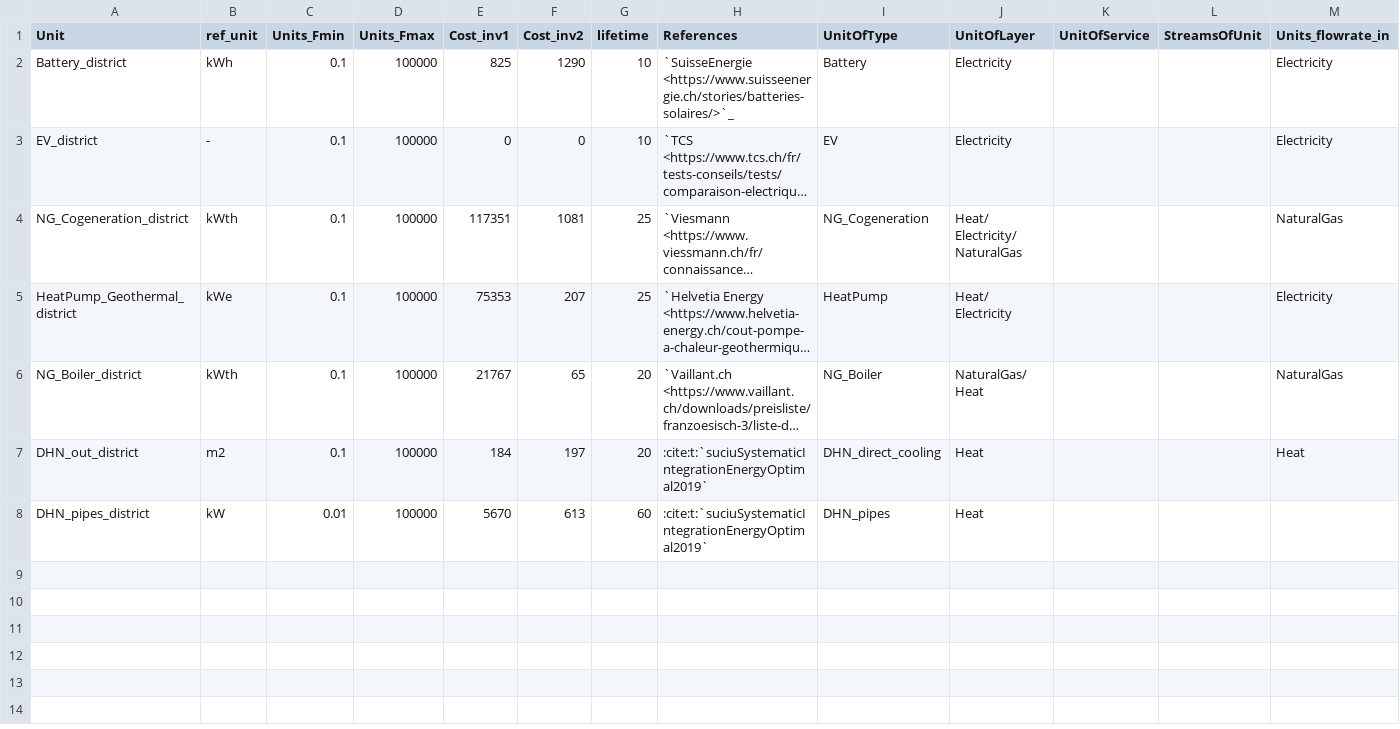
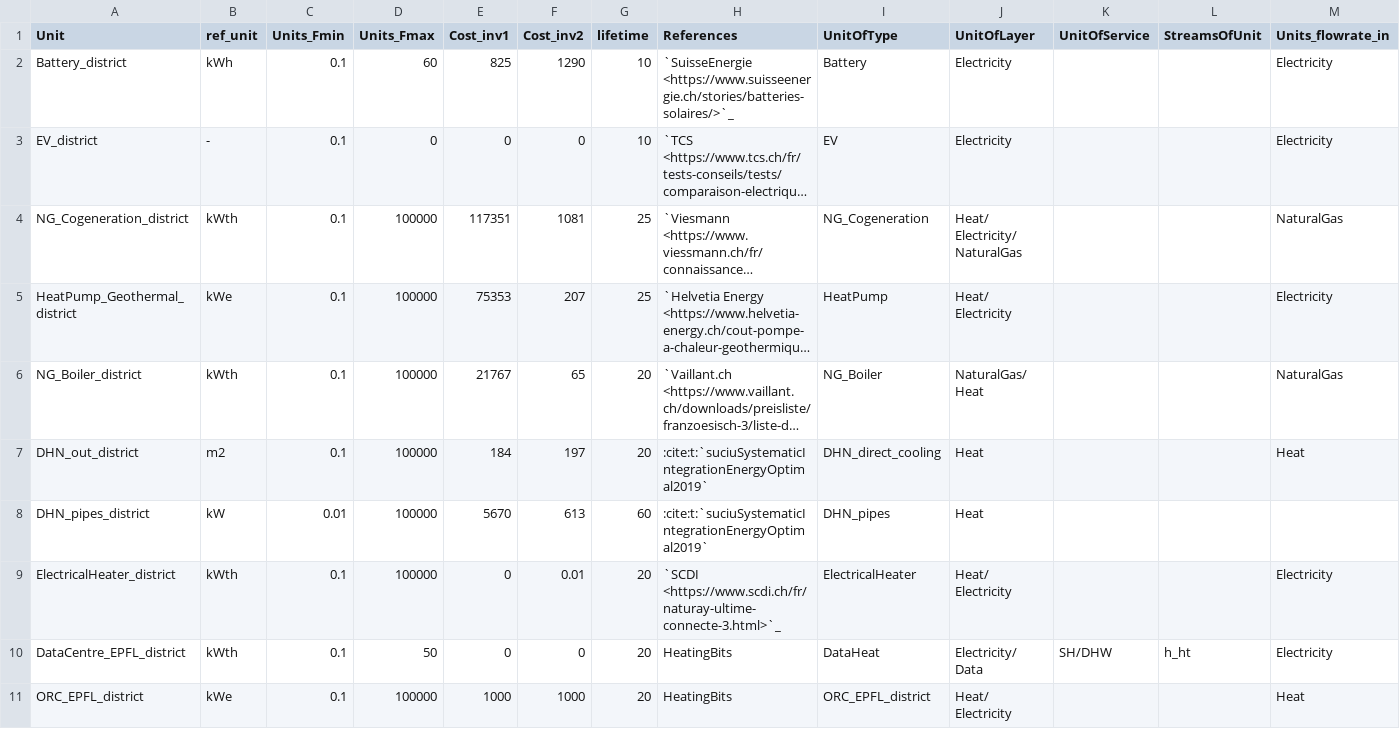
Before and after one commit to IPESE/REHO, a CSV file: reho/data/infrastructure/district_units.csv, drawn as a sheet; only a part is shown; long unchanged cells end in …; rows hold the shown columns only; the diff names each change by its address in the sheet, - before the commit and + after, or states it on an @@ line.

Commit message:
HeatingBits

```diff
--- a/reho/data/infrastructure/district_units.csv
+++ b/reho/data/infrastructure/district_units.csv
-D2 (Units_Fmax): 100000
+D2 (Units_Fmax): 60
-D3 (Units_Fmax): 100000
+D3 (Units_Fmax): 0
+row 9: ElectricalHeater_district | kWth | 0.1 | 100000 | 0 | 0.01 | 20 | `SCDI <https://www.scdi.ch/fr/naturay-ultime-connecte-3.html>`_ | ElectricalHeater | Heat/ Electricity |  |  | Electricity
+row 10: DataCentre_EPFL_district | kWth | 0.1 | 50 | 0 | 0 | 20 | HeatingBits | DataHeat | Electricity/ Data | SH/DHW | h_ht | Electricity
+row 11: ORC_EPFL_district | kWe | 0.1 | 100000 | 1000 | 1000 | 20 | HeatingBits | ORC_EPFL_district | Heat/ Electricity |  |  | Heat
```
Also changed, not shown: reho/data/infrastructure/building_units.csv, 26 other files.
